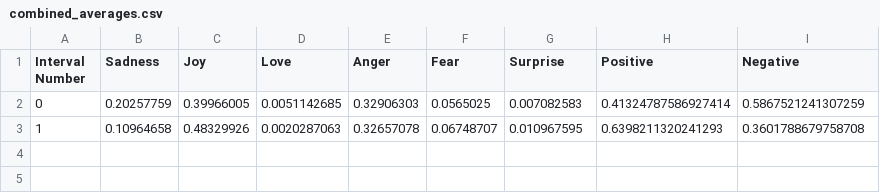
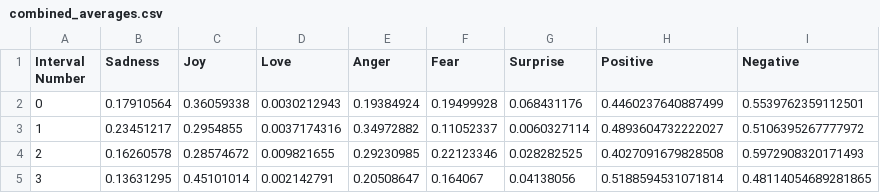
Before and after one commit to TStantonJ/Reddit-Emotion-Classifier, a CSV file: combined_averages.csv, drawn as a sheet.

```diff
--- a/combined_averages.csv
+++ b/combined_averages.csv
@@ -1,3 +1,5 @@
 Interval Number,Sadness,Joy,Love,Anger,Fear,Surprise,Positive,Negative
-0,0.20257759,0.39966005,0.0051142685,0.32906303,0.0565025,0.007082583,0.41324787586927414,0.5867521241307259
-1,0.10964658,0.48329926,0.0020287063,0.32657078,0.06748707,0.010967595,0.6398211320241293,0.3601788679758708
+0,0.17910564,0.36059338,0.0030212943,0.19384924,0.19499928,0.068431176,0.4460237640887499,0.5539762359112501
+1,0.23451217,0.2954855,0.0037174316,0.34972882,0.11052337,0.0060327114,0.4893604732222027,0.5106395267777972
+2,0.16260578,0.28574672,0.009821655,0.29230985,0.22123346,0.028282525,0.4027091679828508,0.5972908320171493
+3,0.13631295,0.45101014,0.002142791,0.20508647,0.164067,0.04138056,0.5188594531071814,0.48114054689281865
```
Also changed, not shown: 2 other files.
